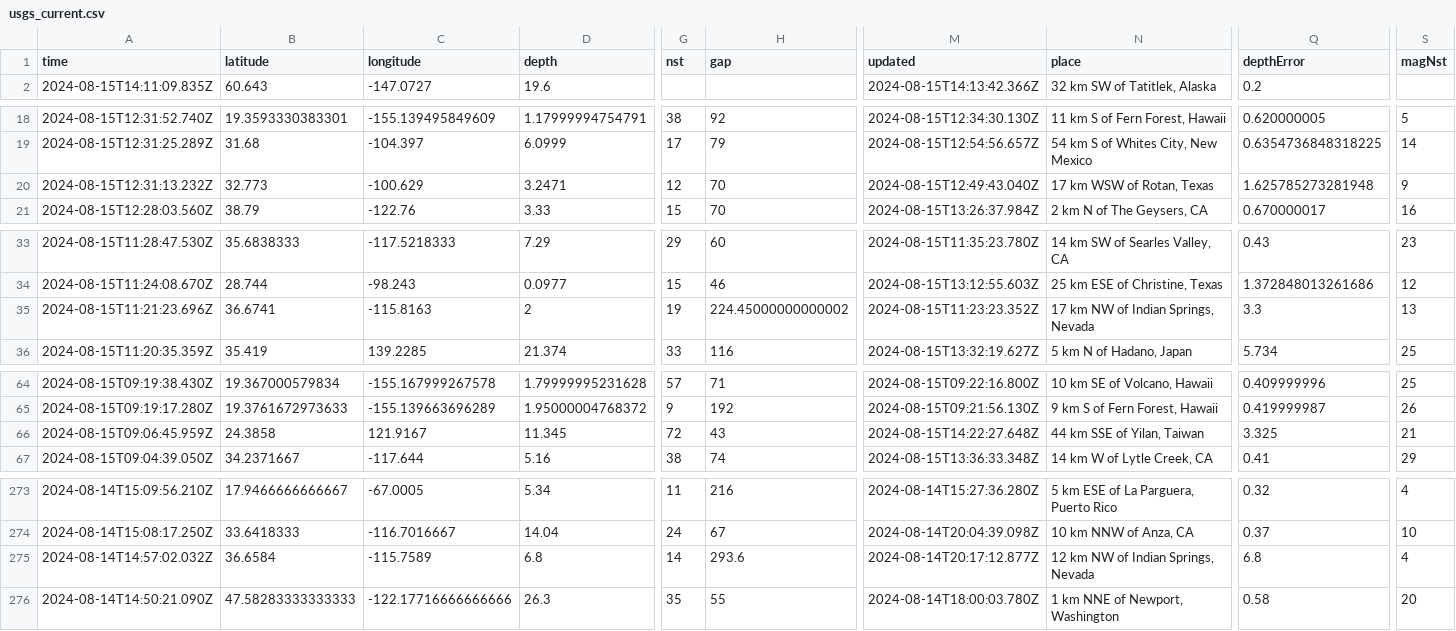
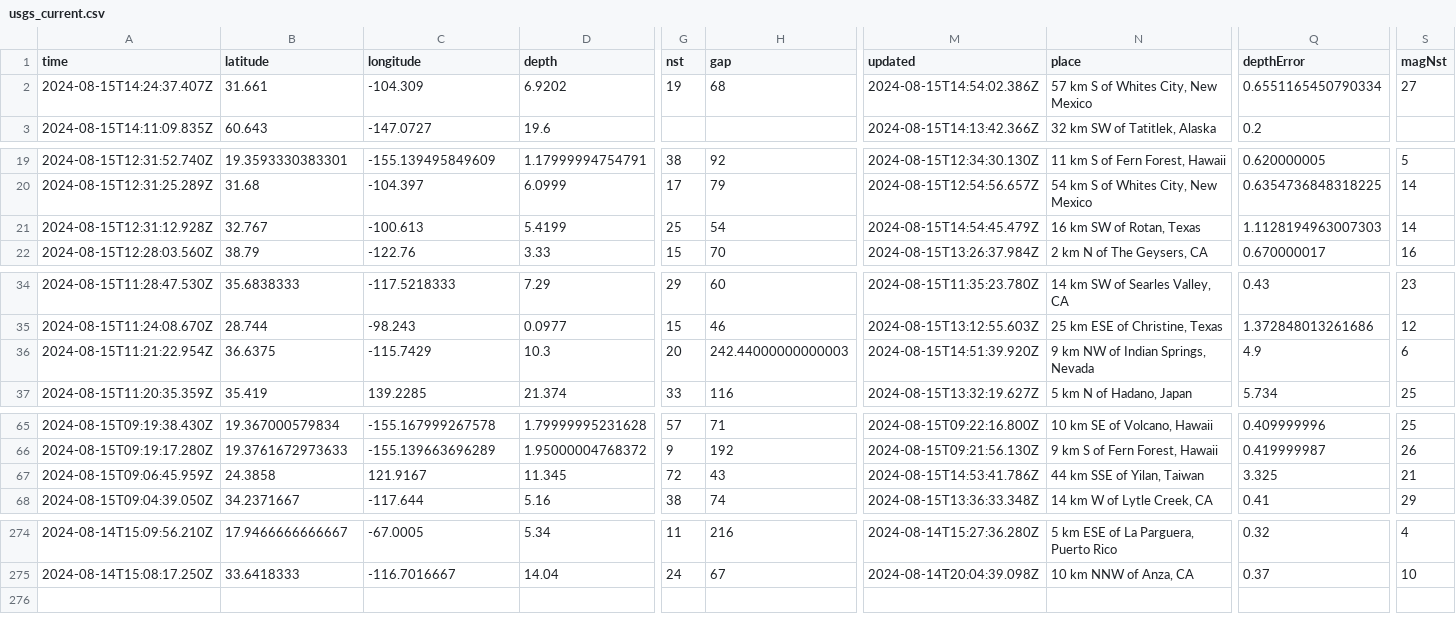
Before and after one commit to HowardTan-repo/demo-github-actions, a CSV file: usgs_current.csv, drawn as a sheet; only a part is shown, gaps mark what is left out; removed rows and columns are numbered as before the commit, all else as after; rows hold the shown columns only; the diff covers the shown part only; the diff names each change by its address in the sheet, - before the commit and + after, or states it on an @@ line.

```diff
--- a/usgs_current.csv
+++ b/usgs_current.csv
+row 2: 2024-08-15T14:24:37.407Z | 31.661 | -104.309 | 6.9202 | 19 | 68 | 2024-08-15T14:54:02.386Z | 57 km S of Whites City, New Mexico | 0.6551165450790334 | 27
-A21 (time): 2024-08-15T12:31:13.232Z
+A21 (time): 2024-08-15T12:31:12.928Z
-B21 (latitude): 32.773
+B21 (latitude): 32.767
-C21 (longitude): -100.629
+C21 (longitude): -100.613
-D21 (depth): 3.2471
+D21 (depth): 5.4199
-G21 (nst): 12
+G21 (nst): 25
-H21 (gap): 70
+H21 (gap): 54
-M21 (updated): 2024-08-15T12:49:43.040Z
+M21 (updated): 2024-08-15T14:54:45.479Z
-N21 (place): 17 km WSW of Rotan, Texas
+N21 (place): 16 km SW of Rotan, Texas
-Q21 (depthError): 1.625785273281948
+Q21 (depthError): 1.1128194963007303
-S21 (magNst): 9
+S21 (magNst): 14
-row 35: 2024-08-15T11:21:23.696Z | 36.6741 | -115.8163 | 2 | 19 | 224.45000000000002 | 2024-08-15T11:23:23.352Z | 17 km NW of Indian Springs, Nevada | 3.3 | 13
+row 36: 2024-08-15T11:21:22.954Z | 36.6375 | -115.7429 | 10.3 | 20 | 242.44000000000003 | 2024-08-15T14:51:39.920Z | 9 km NW of Indian Springs, Nevada | 4.9 | 6
-M67 (updated): 2024-08-15T14:22:27.648Z
+M67 (updated): 2024-08-15T14:53:41.786Z
-row 275: 2024-08-14T14:57:02.032Z | 36.6584 | -115.7589 | 6.8 | 14 | 293.6 | 2024-08-14T20:17:12.877Z | 12 km NW of Indian Springs, Nevada | 6.8 | 4
-row 276: 2024-08-14T14:50:21.090Z | 47.58283333333333 | -122.17716666666666 | 26.3 | 35 | 55 | 2024-08-14T18:00:03.780Z | 1 km NNE of Newport, Washington | 0.58 | 20
```
Also changed, not shown: 1 edited cell elsewhere in this file, usgs_main.csv.
